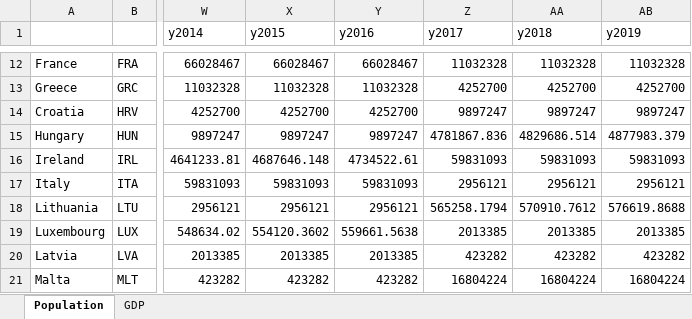
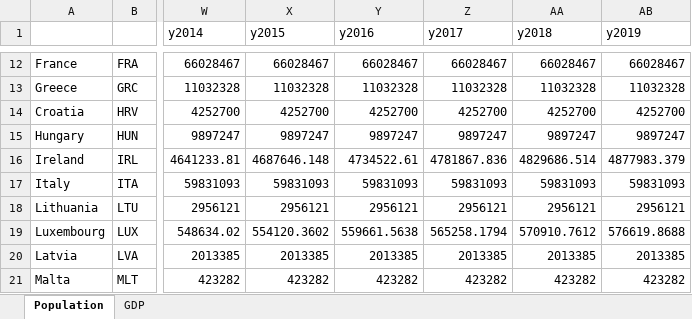
Before and after one commit to CMLPlatform/advanced_EEIO_course_student_version, an Excel workbook: midterm/mock_exam/data/EXIOBASE_PopulationGDP_1995_2019.xlsx, sheet Population, drawn as a sheet; only a part is shown, gaps mark what is left out; values as stored, in another font and other column widths than the file's, no borders; the diff covers the shown part only; the diff names each change by its address in the sheet, - before the commit and + after, or states it on an @@ line.

Commit message:
fixed corrupted population data

```diff
--- a/midterm/mock_exam/data/EXIOBASE_PopulationGDP_1995_2019.xlsx (sheet Population)
+++ b/midterm/mock_exam/data/EXIOBASE_PopulationGDP_1995_2019.xlsx (sheet Population)
-Z12 (y2017): 11032328
+Z12 (y2017): 66028467
-AA12 (y2018): 11032328
+AA12 (y2018): 66028467
-AB12 (y2019): 11032328
+AB12 (y2019): 66028467
-Z13 (y2017): 4252700
+Z13 (y2017): 11032328
-AA13 (y2018): 4252700
+AA13 (y2018): 11032328
-AB13 (y2019): 4252700
+AB13 (y2019): 11032328
-Z14 (y2017): 9897247
+Z14 (y2017): 4252700
-AA14 (y2018): 9897247
+AA14 (y2018): 4252700
-AB14 (y2019): 9897247
+AB14 (y2019): 4252700
-Z15 (y2017): 4781867.836
+Z15 (y2017): 9897247
-AA15 (y2018): 4829686.514
+AA15 (y2018): 9897247
-AB15 (y2019): 4877983.379
+AB15 (y2019): 9897247
-Z16 (y2017): 59831093
+Z16 (y2017): 4781867.836
-AA16 (y2018): 59831093
+AA16 (y2018): 4829686.514
-AB16 (y2019): 59831093
+AB16 (y2019): 4877983.379
-Z17 (y2017): 2956121
+Z17 (y2017): 59831093
-AA17 (y2018): 2956121
+AA17 (y2018): 59831093
-AB17 (y2019): 2956121
+AB17 (y2019): 59831093
-Z18 (y2017): 565258.1794
+Z18 (y2017): 2956121
-AA18 (y2018): 570910.7612
+AA18 (y2018): 2956121
-AB18 (y2019): 576619.8688
+AB18 (y2019): 2956121
-Z19 (y2017): 2013385
+Z19 (y2017): 565258.1794
-AA19 (y2018): 2013385
+AA19 (y2018): 570910.7612
-AB19 (y2019): 2013385
+AB19 (y2019): 576619.8688
-Z20 (y2017): 423282
+Z20 (y2017): 2013385
-AA20 (y2018): 423282
+AA20 (y2018): 2013385
-AB20 (y2019): 423282
+AB20 (y2019): 2013385
-Z21 (y2017): 16804224
+Z21 (y2017): 423282
-AA21 (y2018): 16804224
+AA21 (y2018): 423282
-AB21 (y2019): 16804224
+AB21 (y2019): 423282
```
Also changed, not shown: 117 edited cells elsewhere in this sheet.
